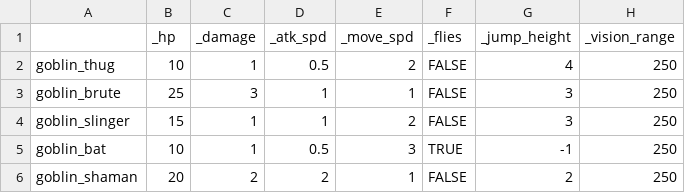
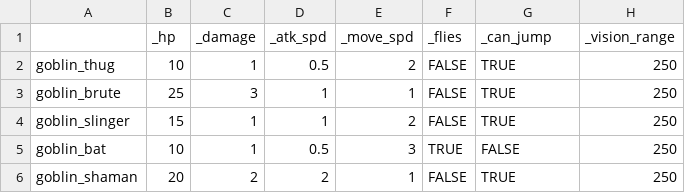
Before and after one commit to Fatcat202/Wizards-Apprentice, a CSV file: Wizards Apprentice/datafiles/enemy_data.csv, drawn as a sheet.

Commit message:
Ground Enemy AI Improvements
-Enemies can step on adjacent raised platforms

-Enemies will fall off short falls when patrolling

-Enemies can walk up and down slopes when patrolling

- Enemies fall off the players head if landing on it

-Enemies can jump when touching obj_jump_spot, although this needs extensive work

-Enemies clear target coords if not seeing player for 5 seconds

-Enemies will fall through semi solid platforms if the player is below

-Enemies will stop movement if within a short range of player to prevent crowding

-Changed enemy jump_height to can_jump

-Updated internal plans document

- Added invisible property for player, allowing for easier testing and future abilities

```diff
--- a/Wizards Apprentice/datafiles/enemy_data.csv
+++ b/Wizards Apprentice/datafiles/enemy_data.csv
@@ -1,6 +1,6 @@
-,_hp,_damage,_atk_spd,_move_spd,_flies,_jump_height,_vision_range
-goblin_thug,10,1,0.5,2,FALSE,4,250
-goblin_brute,25,3,1,1,FALSE,3,250
-goblin_slinger,15,1,1,2,FALSE,3,250
-goblin_bat,10,1,0.5,3,TRUE,-1,250
-goblin_shaman,20,2,2,1,FALSE,2,250
+,_hp,_damage,_atk_spd,_move_spd,_flies,_can_jump,_vision_range
+goblin_thug,10,1,0.5,2,FALSE,TRUE,250
+goblin_brute,25,3,1,1,FALSE,TRUE,250
+goblin_slinger,15,1,1,2,FALSE,TRUE,250
+goblin_bat,10,1,0.5,3,TRUE,FALSE,250
+goblin_shaman,20,2,2,1,FALSE,TRUE,250
```
Also changed, not shown: 18 other files.
